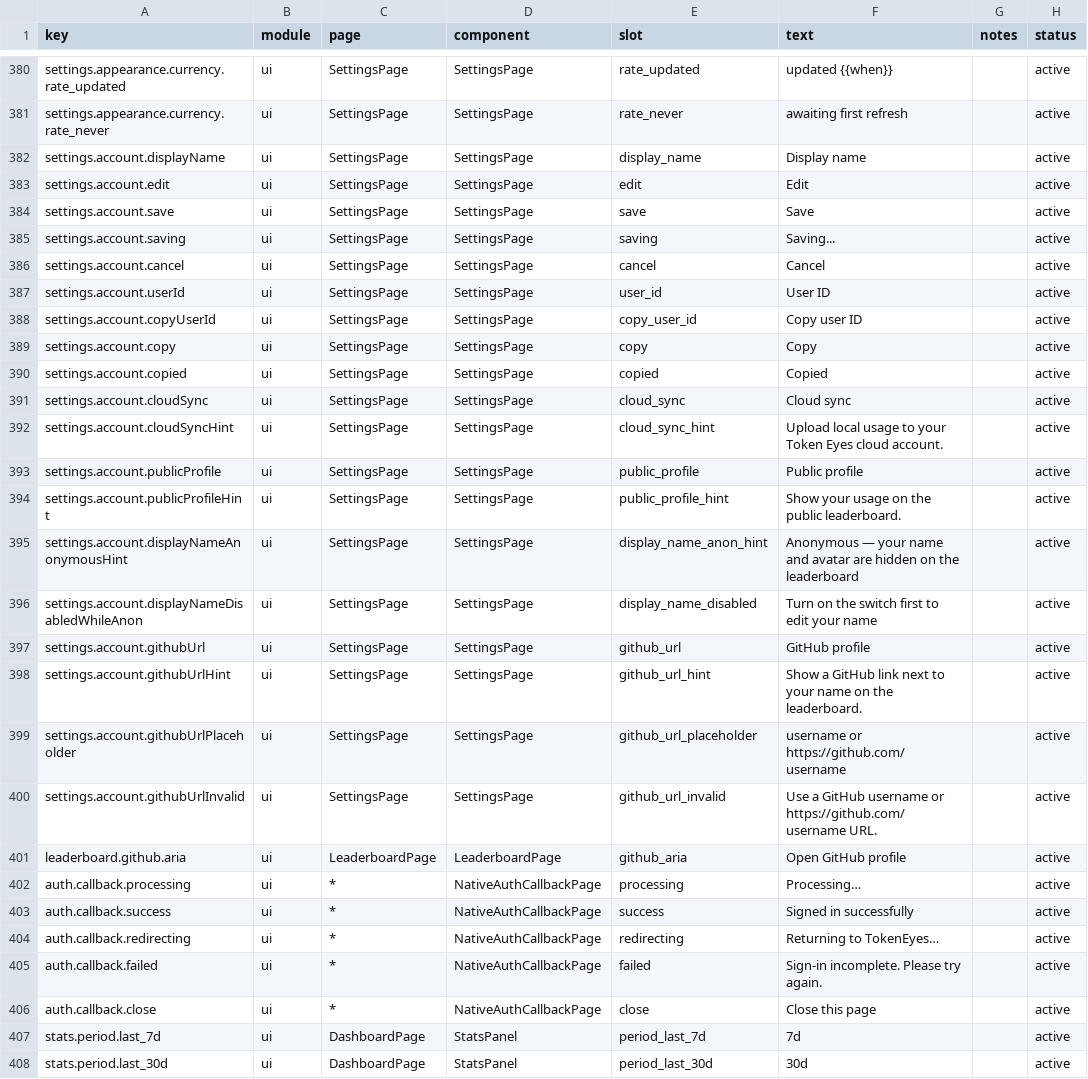
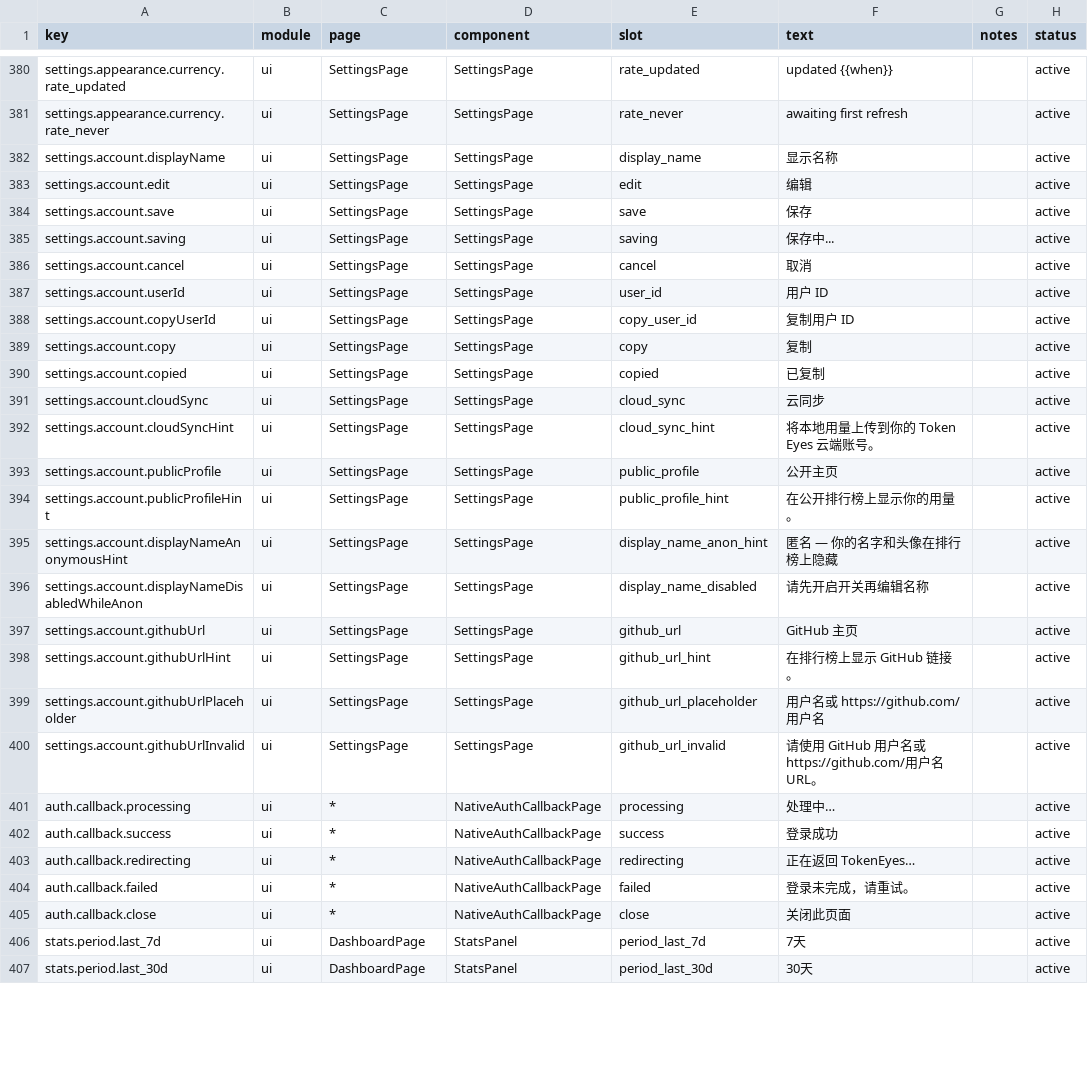
Before and after one commit to muxunson-9677/token-eyes, a CSV file: dashboard/src/content/copy.csv, drawn as a sheet; only a part is shown, gaps mark what is left out; the diff covers the shown part only.

Commit message:
feat: translate remaining English UI text to Chinese

```diff
--- a/dashboard/src/content/copy.csv
+++ b/dashboard/src/content/copy.csv
@@ -381,28 +381,27 @@ settings.appearance.currency.rate_updated,ui,SettingsPage,SettingsPage,rate_upda
 settings.appearance.currency.rate_never,ui,SettingsPage,SettingsPage,rate_never,"awaiting first refresh",,active
-settings.account.displayName,ui,SettingsPage,SettingsPage,display_name,"Display name",,active
-settings.account.edit,ui,SettingsPage,SettingsPage,edit,"Edit",,active
-settings.account.save,ui,SettingsPage,SettingsPage,save,"Save",,active
-settings.account.saving,ui,SettingsPage,SettingsPage,saving,"Saving...",,active
-settings.account.cancel,ui,SettingsPage,SettingsPage,cancel,"Cancel",,active
-settings.account.userId,ui,SettingsPage,SettingsPage,user_id,"User ID",,active
-settings.account.copyUserId,ui,SettingsPage,SettingsPage,copy_user_id,"Copy user ID",,active
-settings.account.copy,ui,SettingsPage,SettingsPage,copy,"Copy",,active
-settings.account.copied,ui,SettingsPage,SettingsPage,copied,"Copied",,active
-settings.account.cloudSync,ui,SettingsPage,SettingsPage,cloud_sync,"Cloud sync",,active
-settings.account.cloudSyncHint,ui,SettingsPage,SettingsPage,cloud_sync_hint,"Upload local usage to your Token Eyes cloud account.",,active
-settings.account.publicProfile,ui,SettingsPage,SettingsPage,public_profile,"Public profile",,active
-settings.account.publicProfileHint,ui,SettingsPage,SettingsPage,public_profile_hint,"Show your usage on the public leaderboard.",,active
-settings.account.displayNameAnonymousHint,ui,SettingsPage,SettingsPage,display_name_anon_hint,"Anonymous — your name and avatar are hidden on the leaderboard",,active
-settings.account.displayNameDisabledWhileAnon,ui,SettingsPage,SettingsPage,display_name_disabled,"Turn on the switch first to edit your name",,active
-settings.account.githubUrl,ui,SettingsPage,SettingsPage,github_url,"GitHub profile",,active
-settings.account.githubUrlHint,ui,SettingsPage,SettingsPage,github_url_hint,"Show a GitHub link next to your name on the leaderboard.",,active
-settings.account.githubUrlPlaceholder,ui,SettingsPage,SettingsPage,github_url_placeholder,"username or https://github.com/username",,active
-settings.account.githubUrlInvalid,ui,SettingsPage,SettingsPage,github_url_invalid,"Use a GitHub username or https://github.com/username URL.",,active
-leaderboard.github.aria,ui,LeaderboardPage,LeaderboardPage,github_aria,"Open GitHub profile",,active
-auth.callback.processing,ui,*,NativeAuthCallbackPage,processing,"Processing…",,active
-auth.callback.success,ui,*,NativeAuthCallbackPage,success,"Signed in successfully",,active
-auth.callback.redirecting,ui,*,NativeAuthCallbackPage,redirecting,"Returning to TokenEyes…",,active
-auth.callback.failed,ui,*,NativeAuthCallbackPage,failed,"Sign-in incomplete. Please try again.",,active
-auth.callback.close,ui,*,NativeAuthCallbackPage,close,"Close this page",,active
-stats.period.last_7d,ui,DashboardPage,StatsPanel,period_last_7d,"7d",,active
-stats.period.last_30d,ui,DashboardPage,StatsPanel,period_last_30d,"30d",,active
+settings.account.displayName,ui,SettingsPage,SettingsPage,display_name,"显示名称",,active
+settings.account.edit,ui,SettingsPage,SettingsPage,edit,"编辑",,active
+settings.account.save,ui,SettingsPage,SettingsPage,save,"保存",,active
+settings.account.saving,ui,SettingsPage,SettingsPage,saving,"保存中...",,active
+settings.account.cancel,ui,SettingsPage,SettingsPage,cancel,"取消",,active
+settings.account.userId,ui,SettingsPage,SettingsPage,user_id,"用户 ID",,active
+settings.account.copyUserId,ui,SettingsPage,SettingsPage,copy_user_id,"复制用户 ID",,active
+settings.account.copy,ui,SettingsPage,SettingsPage,copy,"复制",,active
+settings.account.copied,ui,SettingsPage,SettingsPage,copied,"已复制",,active
+settings.account.cloudSync,ui,SettingsPage,SettingsPage,cloud_sync,"云同步",,active
+settings.account.cloudSyncHint,ui,SettingsPage,SettingsPage,cloud_sync_hint,"将本地用量上传到你的 Token Eyes 云端账号。",,active
+settings.account.publicProfile,ui,SettingsPage,SettingsPage,public_profile,"公开主页",,active
+settings.account.publicProfileHint,ui,SettingsPage,SettingsPage,public_profile_hint,"在公开排行榜上显示你的用量。",,active
+settings.account.displayNameAnonymousHint,ui,SettingsPage,SettingsPage,display_name_anon_hint,"匿名 — 你的名字和头像在排行榜上隐藏",,active
+settings.account.displayNameDisabledWhileAnon,ui,SettingsPage,SettingsPage,display_name_disabled,"请先开启开关再编辑名称",,active
+settings.account.githubUrl,ui,SettingsPage,SettingsPage,github_url,"GitHub 主页",,active
+settings.account.githubUrlHint,ui,SettingsPage,SettingsPage,github_url_hint,"在排行榜上显示 GitHub 链接。",,active
+settings.account.githubUrlPlaceholder,ui,SettingsPage,SettingsPage,github_url_placeholder,"用户名或 https://github.com/用户名",,active
+settings.account.githubUrlInvalid,ui,SettingsPage,SettingsPage,github_url_invalid,"请使用 GitHub 用户名或 https://github.com/用户名 URL。",,active
+auth.callback.processing,ui,*,NativeAuthCallbackPage,processing,"处理中…",,active
+auth.callback.success,ui,*,NativeAuthCallbackPage,success,"登录成功",,active
+auth.callback.redirecting,ui,*,NativeAuthCallbackPage,redirecting,"正在返回 TokenEyes…",,active
+auth.callback.failed,ui,*,NativeAuthCallbackPage,failed,"登录未完成，请重试。",,active
+auth.callback.close,ui,*,NativeAuthCallbackPage,close,"关闭此页面",,active
+stats.period.last_7d,ui,DashboardPage,StatsPanel,period_last_7d,"7天",,active
+stats.period.last_30d,ui,DashboardPage,StatsPanel,period_last_30d,"30天",,active
```
Also changed, not shown: 115 edited cells elsewhere in this file.
